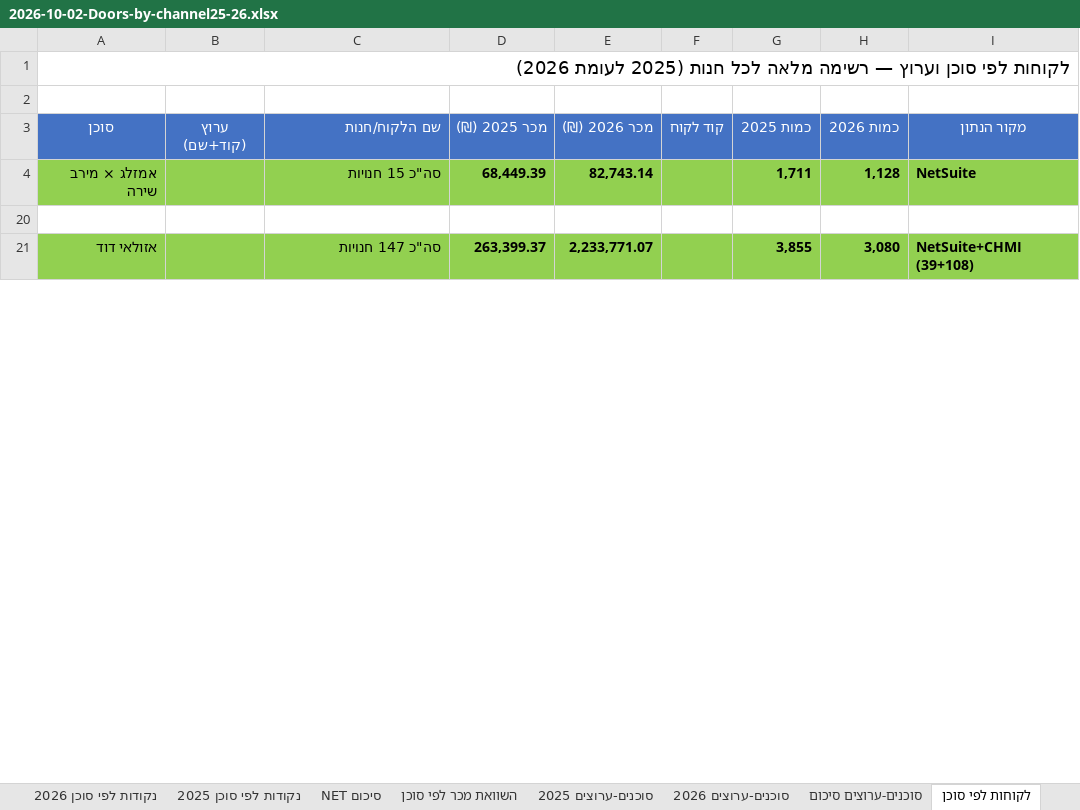
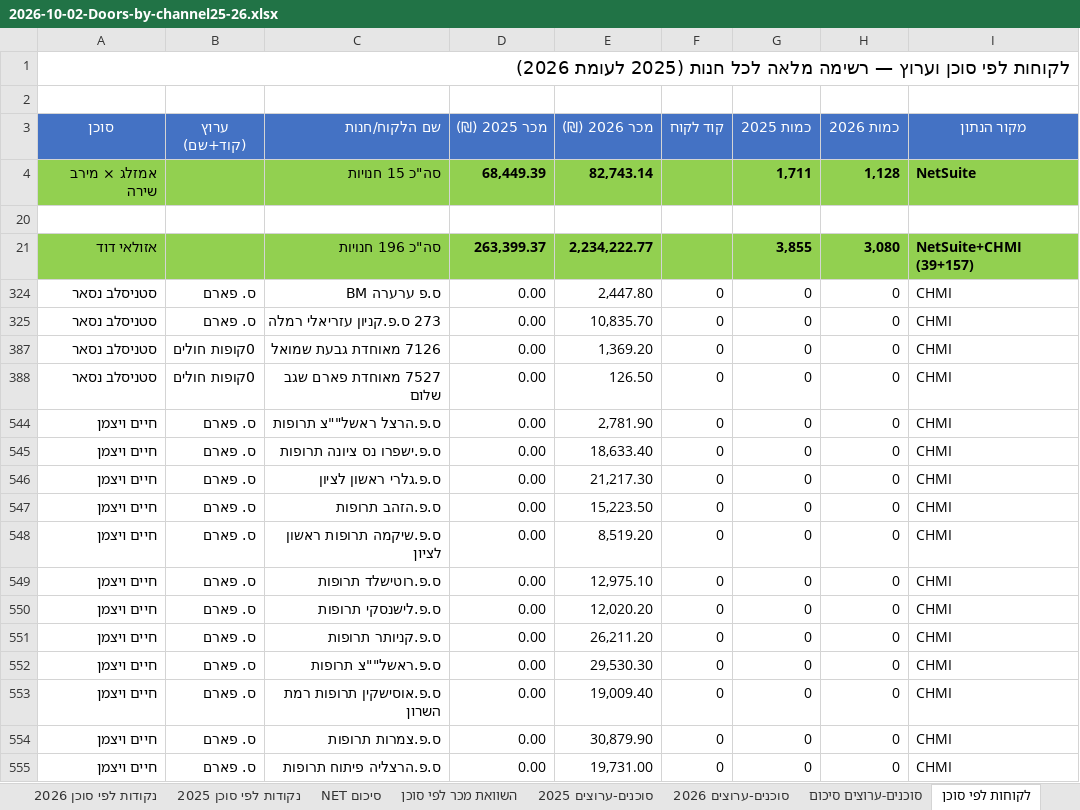
Before and after one commit to 1eyalsadot/the-5-agents, an Excel workbook: kirill/outputs/2026-10-02-Doors-by-channel25-26.xlsx, sheet לקוחות לפי סוכן, drawn as a sheet; only a part is shown; values as stored, in another font and other column widths than the file's, no borders; the diff covers the shown part only; the diff names each change by its address in the sheet, - before the commit and + after, or states it on an @@ line.

```diff
--- a/kirill/outputs/2026-10-02-Doors-by-channel25-26.xlsx (sheet לקוחות לפי סוכן)
+++ b/kirill/outputs/2026-10-02-Doors-by-channel25-26.xlsx (sheet לקוחות לפי סוכן)
-C21 (שם הלקוח/חנות): סה"כ 147 חנויות
+C21 (שם הלקוח/חנות): סה"כ 196 חנויות
-E21 (מכר 2026 (₪)): 2,233,771.07
+E21 (מכר 2026 (₪)): 2,234,222.77
-I21 (מקור הנתון): NetSuite+CHMI (39+108)
+I21 (מקור הנתון): NetSuite+CHMI (39+157)
@@ row 324 unhidden: סטניסלב נסאר | ס. פארם | BM ס.פ ערערה | 0.00 | 2,447.80 | 0 | 0 | 0 | CHMI @@
@@ row 325 unhidden: סטניסלב נסאר | ס. פארם | 273 ס.פ.קניון עזריאלי רמלה | 0.00 | 10,835.70 | 0 | 0 | 0 | CHMI @@
+row 387: סטניסלב נסאר | 0קופות חולים | 7126 מאוחדת גבעת שמואל | 0.00 | 1,369.20 | 0 | 0 | 0 | CHMI
+row 388: סטניסלב נסאר | 0קופות חולים | 7527 מאוחדת פארם שגב שלום | 0.00 | 126.50 | 0 | 0 | 0 | CHMI
@@ row 544 unhidden: חיים ויצמן | ס. פארם | ס.פ.הרצל ראשל""צ תרופות | 0.00 | 2,781.90 | 0 | 0 | 0 | CHMI @@
@@ row 545 unhidden: חיים ויצמן | ס. פארם | ס.פ.ישפרו נס ציונה תרופות | 0.00 | 18,633.40 | 0 | 0 | 0 | CHMI @@
@@ row 546 unhidden: חיים ויצמן | ס. פארם | ס.פ.גלרי ראשון לציון | 0.00 | 21,217.30 | 0 | 0 | 0 | CHMI @@
@@ row 547 unhidden: חיים ויצמן | ס. פארם | ס.פ.הזהב תרופות | 0.00 | 15,223.50 | 0 | 0 | 0 | CHMI @@
@@ row 548 unhidden: חיים ויצמן | ס. פארם | ס.פ.שיקמה תרופות ראשון לציון | 0.00 | 8,519.20 | 0 | 0 | 0 | CHMI @@
@@ row 549 unhidden: חיים ויצמן | ס. פארם | ס.פ.רוטישלד תרופות | 0.00 | 12,975.10 | 0 | 0 | 0 | CHMI @@
@@ row 550 unhidden: חיים ויצמן | ס. פארם | ס.פ.לישנסקי תרופות | 0.00 | 12,020.20 | 0 | 0 | 0 | CHMI @@
@@ row 551 unhidden: חיים ויצמן | ס. פארם | ס.פ.קניותר תרופות | 0.00 | 26,211.20 | 0 | 0 | 0 | CHMI @@
@@ row 552 unhidden: חיים ויצמן | ס. פארם | ס.פ.ראשל""צ תרופות | 0.00 | 29,530.30 | 0 | 0 | 0 | CHMI @@
@@ row 553 unhidden: חיים ויצמן | ס. פארם | ס.פ.אוסישקין תרופות רמת השרון | 0.00 | 19,009.40 | 0 | 0 | 0 | CHMI @@
@@ row 554 unhidden: חיים ויצמן | ס. פארם | ס.פ.צמרות תרופות | 0.00 | 30,879.90 | 0 | 0 | 0 | CHMI @@
@@ row 555 unhidden: חיים ויצמן | ס. פארם | ס.פ.הרצליה פיתוח תרופות | 0.00 | 19,731.00 | 0 | 0 | 0 | CHMI @@
```
Also changed, not shown: 65 added rows, 3 removed rows, 65 hidden or unhidden rows and 7 edited cells elsewhere in this sheet, sheet סיכום מפורט - סוכן-ערוץ-חנות, formulas that keep their value, hidden cells.
